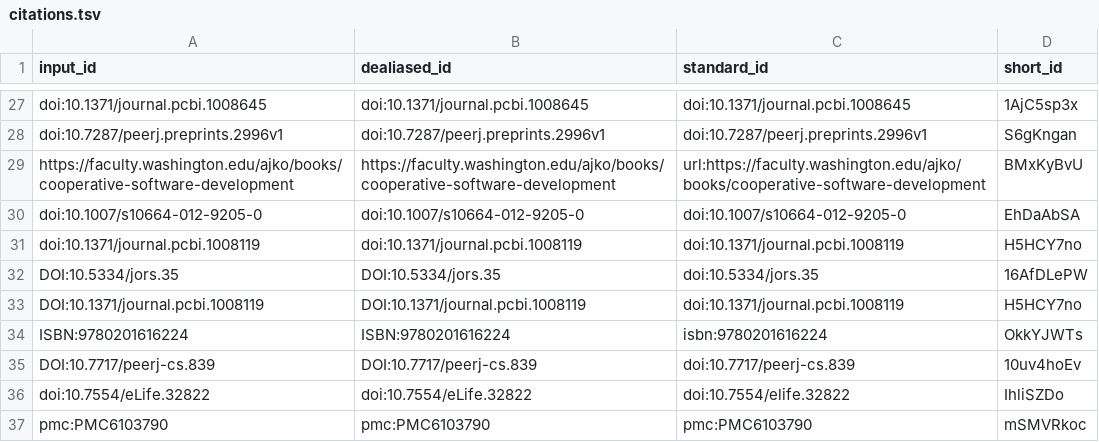
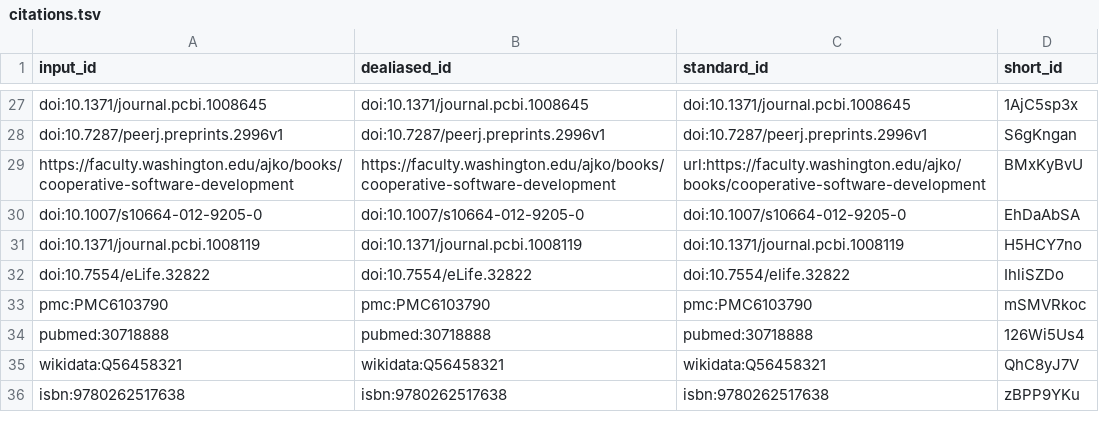
Before and after one commit to ferenckata/SQSeminarPaper, a TSV file: citations.tsv, drawn as a sheet; only a part is shown, gaps mark what is left out; the shorter side is filled out with more unchanged rows.

```diff
--- a/citations.tsv
+++ b/citations.tsv
@@ -31,6 +31,2 @@ doi:10.1007/s10664-012-9205-0	doi:10.1007/s10664-012-9205-0	doi:10.1007/s10664-0
 doi:10.1371/journal.pcbi.1008119	doi:10.1371/journal.pcbi.1008119	doi:10.1371/journal.pcbi.1008119	H5HCY7no
-DOI:10.5334/jors.35	DOI:10.5334/jors.35	doi:10.5334/jors.35	16AfDLePW
-DOI:10.1371/journal.pcbi.1008119	DOI:10.1371/journal.pcbi.1008119	doi:10.1371/journal.pcbi.1008119	H5HCY7no
-ISBN:9780201616224	ISBN:9780201616224	isbn:9780201616224	OkkYJWTs
-DOI:10.7717/peerj-cs.839	DOI:10.7717/peerj-cs.839	doi:10.7717/peerj-cs.839	10uv4hoEv
 doi:10.7554/eLife.32822	doi:10.7554/eLife.32822	doi:10.7554/elife.32822	IhliSZDo
```
Also changed, not shown: 7 other files.
